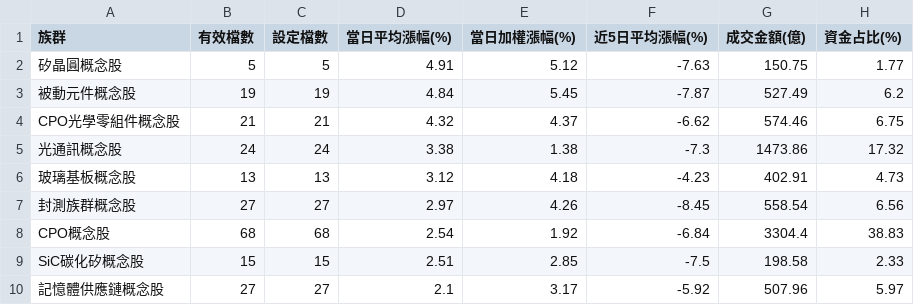
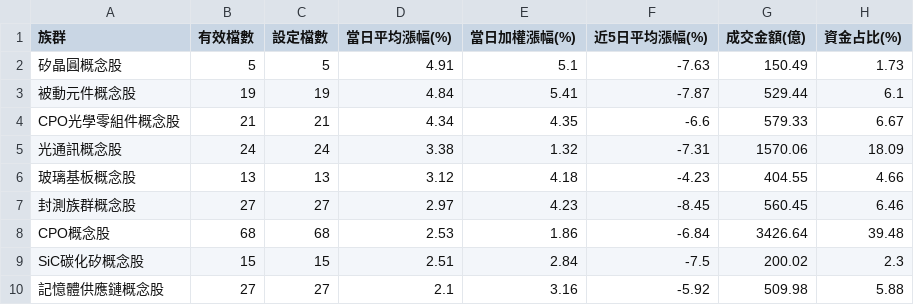
Before and after one commit to jasonlin777/-tw-stock-dashboard, a CSV file: output/sectors_2026-10-21.csv, drawn as a sheet; only a part is shown; the diff covers the shown part only.

```diff
--- a/output/sectors_2026-10-21.csv
+++ b/output/sectors_2026-10-21.csv
@@ -1,10 +1,10 @@
 族群,有效檔數,設定檔數,當日平均漲幅(%),當日加權漲幅(%),近5日平均漲幅(%),成交金額(億),資金占比(%)
-矽晶圓概念股,5,5,4.91,5.12,-7.63,150.75,1.77
-被動元件概念股,19,19,4.84,5.45,-7.87,527.49,6.2
-CPO光學零組件概念股,21,21,4.32,4.37,-6.62,574.46,6.75
-光通訊概念股,24,24,3.38,1.38,-7.3,1473.86,17.32
-玻璃基板概念股,13,13,3.12,4.18,-4.23,402.91,4.73
-封測族群概念股,27,27,2.97,4.26,-8.45,558.54,6.56
-CPO概念股,68,68,2.54,1.92,-6.84,3304.4,38.83
-SiC碳化矽概念股,15,15,2.51,2.85,-7.5,198.58,2.33
-記憶體供應鏈概念股,27,27,2.1,3.17,-5.92,507.96,5.97
+矽晶圓概念股,5,5,4.91,5.1,-7.63,150.49,1.73
+被動元件概念股,19,19,4.84,5.41,-7.87,529.44,6.1
+CPO光學零組件概念股,21,21,4.34,4.35,-6.6,579.33,6.67
+光通訊概念股,24,24,3.38,1.32,-7.31,1570.06,18.09
+玻璃基板概念股,13,13,3.12,4.18,-4.23,404.55,4.66
+封測族群概念股,27,27,2.97,4.23,-8.45,560.45,6.46
+CPO概念股,68,68,2.53,1.86,-6.84,3426.64,39.48
+SiC碳化矽概念股,15,15,2.51,2.84,-7.5,200.02,2.3
+記憶體供應鏈概念股,27,27,2.1,3.16,-5.92,509.98,5.88
```
Also changed, not shown: 44 edited cells elsewhere in this file, output/history.csv, output/sectors_latest.csv, 2 other files.
